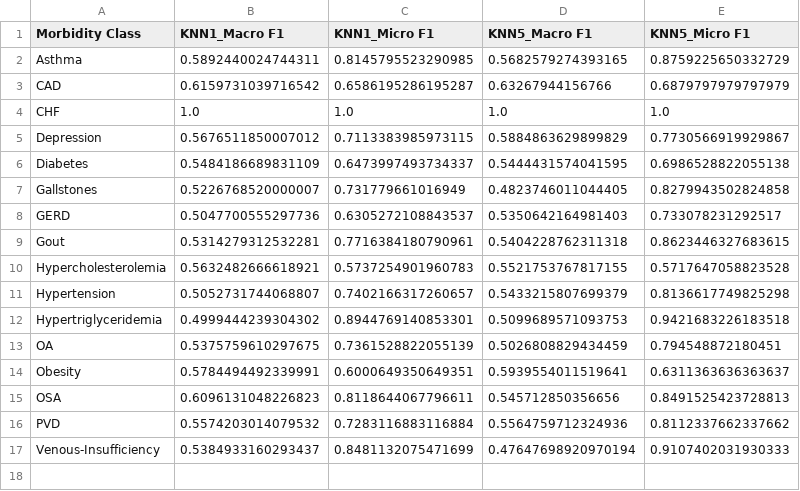
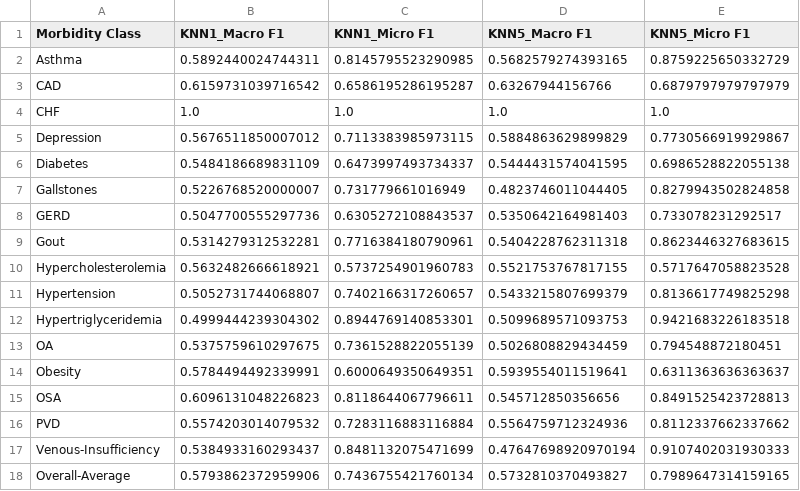
Before and after one commit to ritwik-deshpande/CS598_DLH_Project, a CSV file: results/performance_KNN.csv, drawn as a sheet; the diff names each change by its address in the sheet, - before the commit and + after, or states it on an @@ line.

Commit message:
Pushed aggregated results

```diff
--- a/results/performance_KNN.csv
+++ b/results/performance_KNN.csv
+row 18: Overall-Average | 0.5793862372959906 | 0.7436755421760134 | 0.5732810370493827 | 0.7989647314159165
```
Also changed, not shown: results/performance_DT.csv, results/performance_RF.csv, 8 other files.
